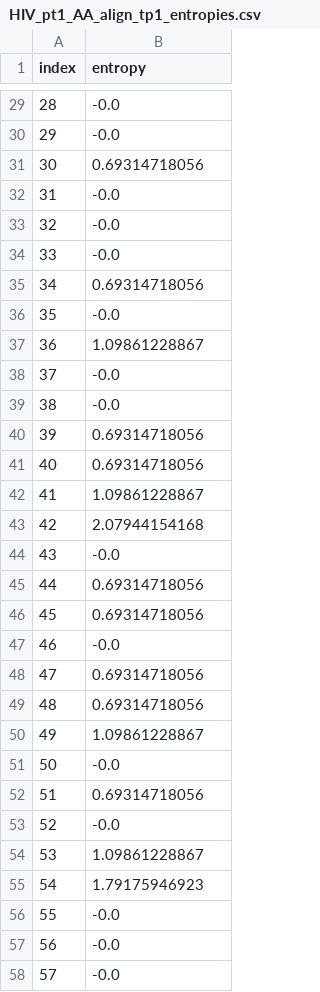
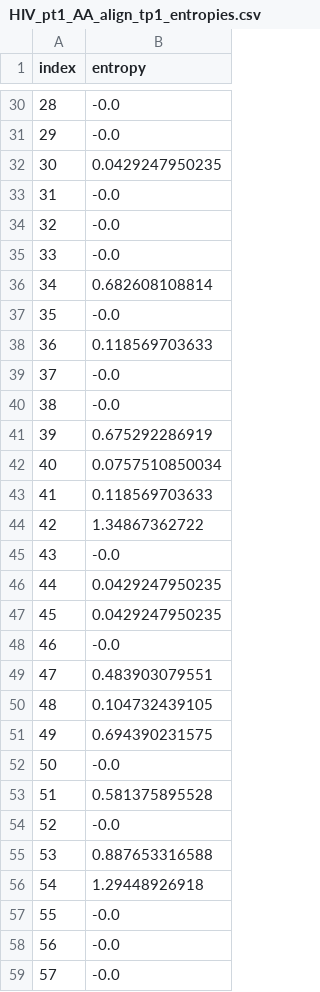
Before and after one commit to CSE512-15S/fp-liusuw-kuangyou, a CSV file: output/HIV_pt1_AA_align_tp1_entropies.csv, drawn as a sheet; only a part is shown, gaps mark what is left out; addresses are those after the commit; the diff covers the shown part only; the diff names each change by its address in the sheet, - before the commit and + after, or states it on an @@ line.

```diff
--- a/output/HIV_pt1_AA_align_tp1_entropies.csv
+++ b/output/HIV_pt1_AA_align_tp1_entropies.csv
-B32 (entropy): 0.69314718056
+B32 (entropy): 0.0429247950235
-B36 (entropy): 0.69314718056
+B36 (entropy): 0.682608108814
-B38 (entropy): 1.09861228867
+B38 (entropy): 0.118569703633
-B41 (entropy): 0.69314718056
+B41 (entropy): 0.675292286919
-B42 (entropy): 0.69314718056
+B42 (entropy): 0.0757510850034
-B43 (entropy): 1.09861228867
+B43 (entropy): 0.118569703633
-B44 (entropy): 2.07944154168
+B44 (entropy): 1.34867362722
-B46:B47 (entropy): 0.69314718056
+B46:B47 (entropy): 0.0429247950235
-B49 (entropy): 0.69314718056
+B49 (entropy): 0.483903079551
-B50 (entropy): 0.69314718056
+B50 (entropy): 0.104732439105
-B51 (entropy): 1.09861228867
+B51 (entropy): 0.694390231575
-B53 (entropy): 0.69314718056
+B53 (entropy): 0.581375895528
-B55 (entropy): 1.09861228867
+B55 (entropy): 0.887653316588
-B56 (entropy): 1.79175946923
+B56 (entropy): 1.29448926918
```
Also changed, not shown: 1 added row, 108 edited cells and row numbers in column A elsewhere in this file, 10 other files.
